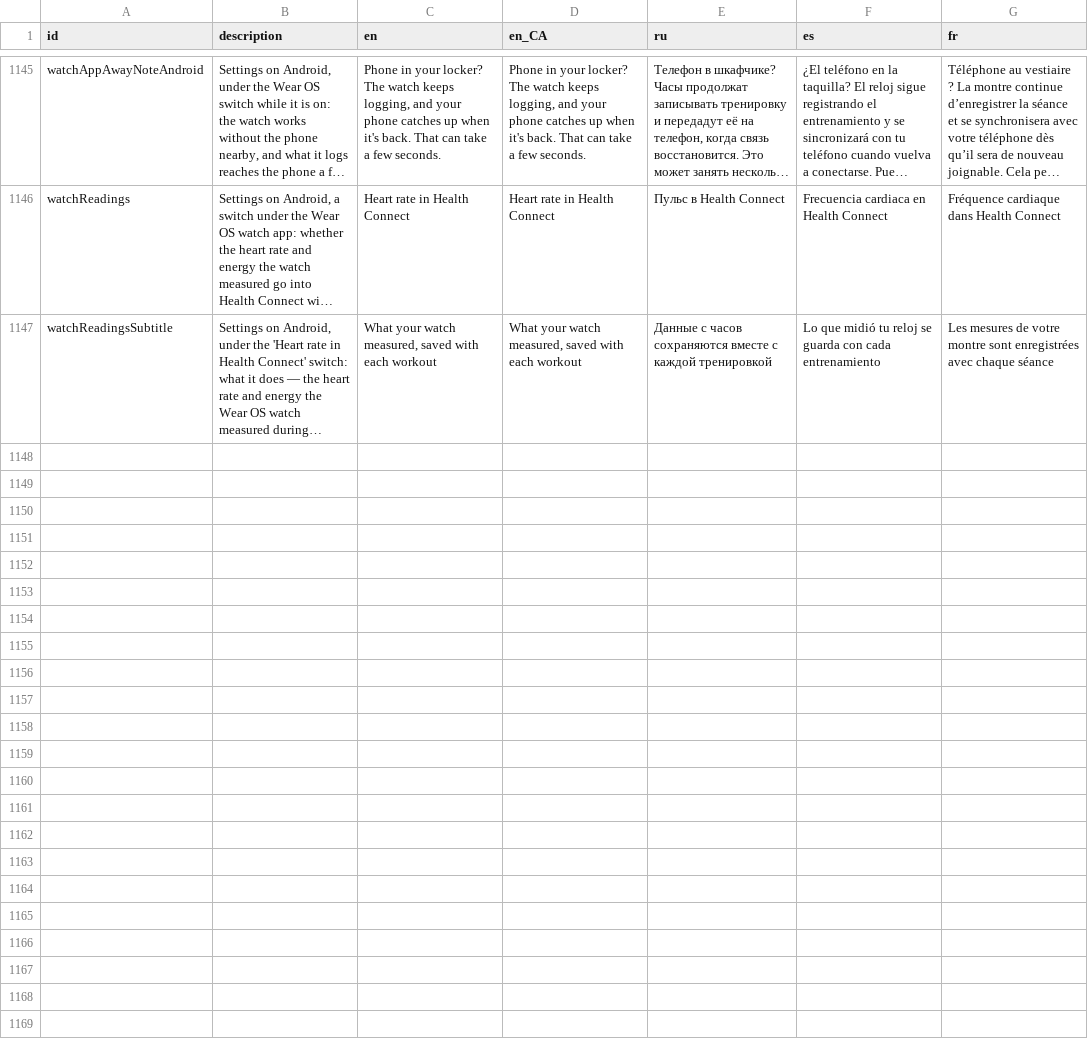
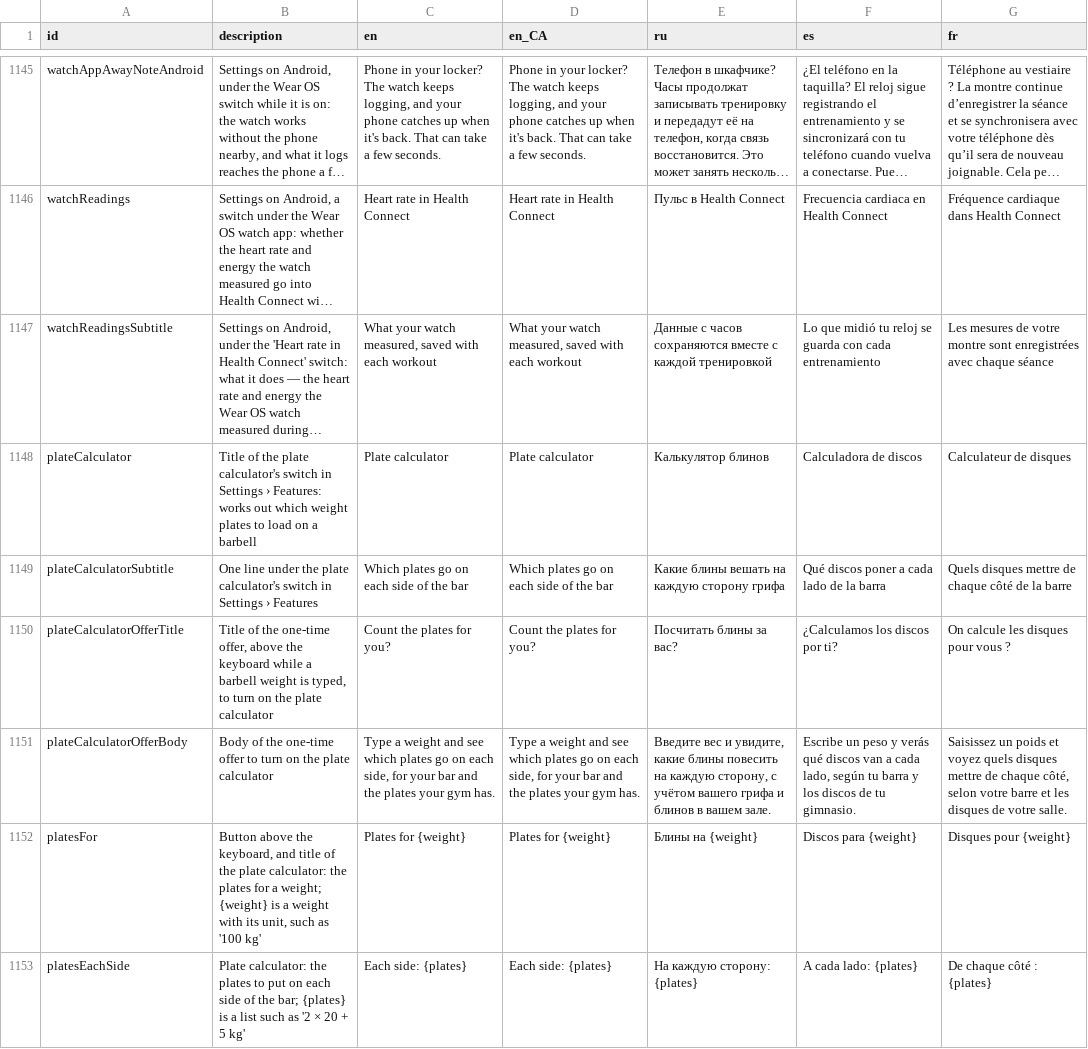
Before and after one commit to kit-g/heart-of-yours, a CSV file: shared/heart_language/scripts/translations.csv, drawn as a sheet; only a part is shown, gaps mark what is left out; long unchanged cells end in …; the diff covers the shown part only; the diff names each change by its address in the sheet, - before the commit and + after, or states it on an @@ line.

```diff
--- a/shared/heart_language/scripts/translations.csv
+++ b/shared/heart_language/scripts/translations.csv
+row 1148: plateCalculator | Title of the plate calculator's switch in Settings › Features: works out which weight plates to load on a barbell | Plate calculator | Plate calculator | Калькулятор блинов | Calculadora de discos | Calculateur de disques
+row 1149: plateCalculatorSubtitle | One line under the plate calculator's switch in Settings › Features | Which plates go on each side of the bar | Which plates go on each side of the bar | Какие блины вешать на каждую сторону грифа | Qué discos poner a cada lado de la barra | Quels disques mettre de chaque côté de la barre
+row 1150: plateCalculatorOfferTitle | Title of the one-time offer, above the keyboard while a barbell weight is typed, to turn on the plate calculator | Count the plates for you? | Count the plates for you? | Посчитать блины за вас? | ¿Calculamos los discos por ti? | On calcule les disques pour vous ?
+row 1151: plateCalculatorOfferBody | Body of the one-time offer to turn on the plate calculator | Type a weight and see which plates go on each side, for your bar and the plates your gym has. | Type a weight and see which plates go on each side, for your bar and the plates your gym has. | Введите вес и увидите, какие блины повесить на каждую сторону, с учётом вашего грифа и блинов в вашем зале. | Escribe un peso y verás qué discos van a cada lado, según tu barra y los discos de tu gimnasio. | Saisissez un poids et voyez quels disques mettre de chaque côté, selon votre barre et les disques de votre salle.
+row 1152: platesFor | Button above the keyboard, and title of the plate calculator: the plates for a weight; {weight} is a weight with its unit, such as '100 kg' | Plates for {weight} | Plates for {weight} | Блины на {weight} | Discos para {weight} | Disques pour {weight}
+row 1153: platesEachSide | Plate calculator: the plates to put on each side of the bar; {plates} is a list such as '2 × 20 + 5 kg' | Each side: {plates} | Each side: {plates} | На каждую сторону: {plates} | A cada lado: {plates} | De chaque côté : {plates}
```
Also changed, not shown: 16 added rows elsewhere in this file, 8 other files.
